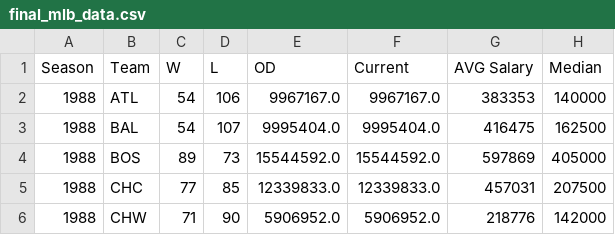
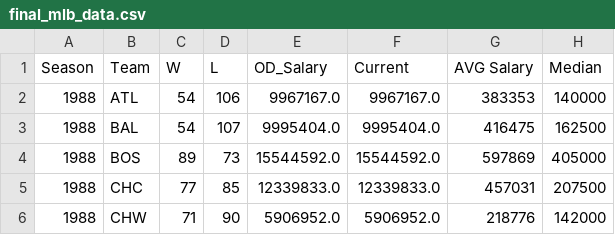
Before and after one commit to DS4200-S22/final-project-mlb-team-spending, a CSV file: data/final_mlb_data.csv, drawn as a sheet; only a part is shown; the diff names each change by its address in the sheet, - before the commit and + after, or states it on an @@ line.

Commit message:
od salary graph added

```diff
--- a/data/final_mlb_data.csv
+++ b/data/final_mlb_data.csv
-E1: OD
+E1: OD_Salary
```
Also changed, not shown: 4 other files.
